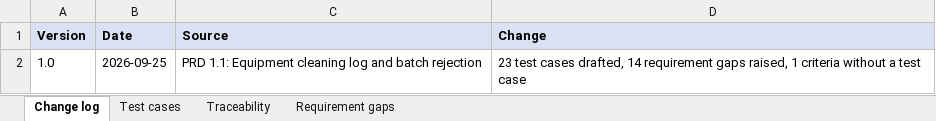
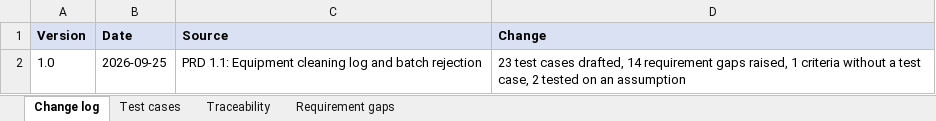
Before and after one commit to achi-vyshnavi28/speccheck, an Excel workbook: outputs/PRD-1.1_cleaning_log_and_rejection/test_library_v1.0.xlsx, sheet Change log, drawn as a sheet; values as stored, in another font and other column widths than the file's, no borders; the diff names each change by its address in the sheet, - before the commit and + after, or states it on an @@ line.

```diff
--- a/outputs/PRD-1.1_cleaning_log_and_rejection/test_library_v1.0.xlsx (sheet Change log)
+++ b/outputs/PRD-1.1_cleaning_log_and_rejection/test_library_v1.0.xlsx (sheet Change log)
-D2 (Change): …a test case
+D2 (Change): …a test case, 2 tested on an assumption
```
Also changed, not shown: sheet Traceability, outputs/PRD-2.0_capa_management/test_library_v1.0.xlsx, outputs/PRD-3.0_training_records/test_library_v1.0.xlsx, 9 other files.
